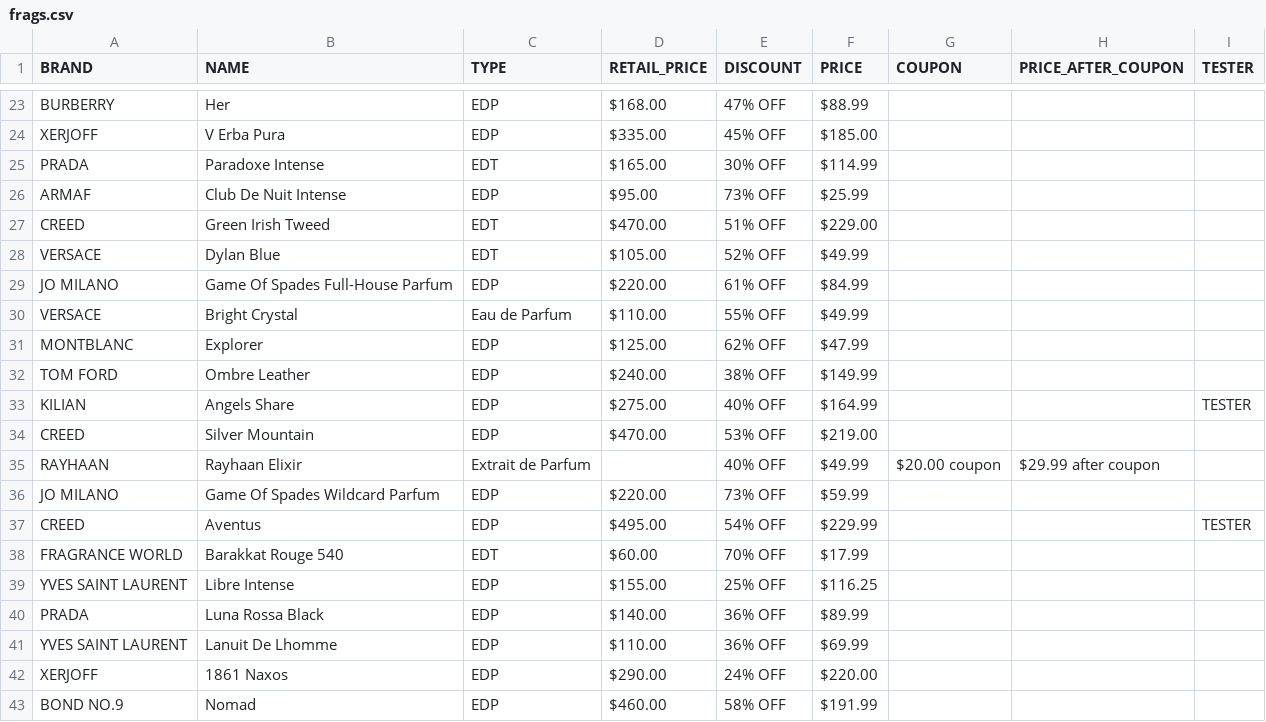
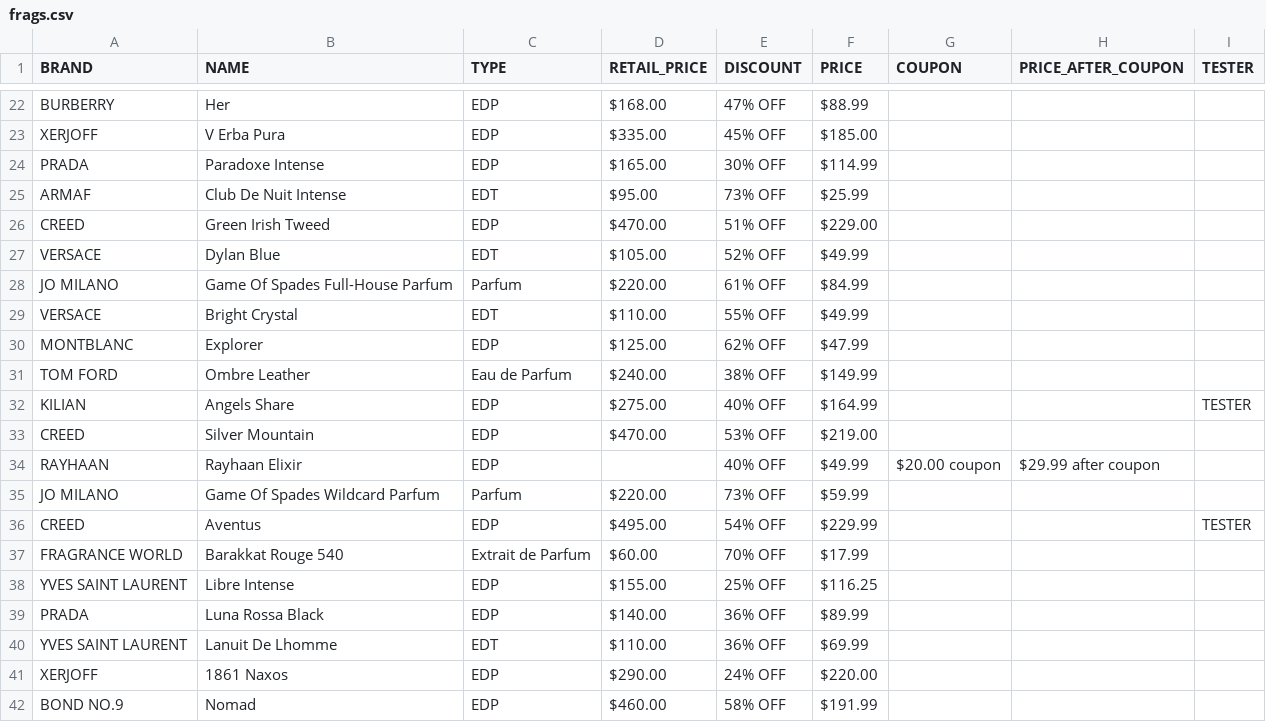
Before and after one commit to ouchmode/fragrance-scraper, a CSV file: frags.csv, drawn as a sheet; only a part is shown, gaps mark what is left out; the diff covers the shown part only.

Commit message:
had the fragrance type logic mixed up a bit, had to rearrange into one if statement that checks if the name has 'parfum' and the else has an in-line if to check if the regex match for the type exists, then make the frag type the result of the matched group, else empty string.

```diff
--- a/frags.csv
+++ b/frags.csv
@@ -24,19 +23,19 @@ BURBERRY,Her,EDP,$168.00,47% OFF,$88.99,,,
 XERJOFF,V Erba Pura,EDP,$335.00,45% OFF,$185.00,,,
-PRADA,Paradoxe Intense,EDT,$165.00,30% OFF,$114.99,,,
-ARMAF,Club De Nuit Intense,EDP,$95.00,73% OFF,$25.99,,,
-CREED,Green Irish Tweed,EDT,$470.00,51% OFF,$229.00,,,
+PRADA,Paradoxe Intense,EDP,$165.00,30% OFF,$114.99,,,
+ARMAF,Club De Nuit Intense,EDT,$95.00,73% OFF,$25.99,,,
+CREED,Green Irish Tweed,EDP,$470.00,51% OFF,$229.00,,,
 VERSACE,Dylan Blue,EDT,$105.00,52% OFF,$49.99,,,
-JO MILANO,Game Of Spades Full-House Parfum,EDP,$220.00,61% OFF,$84.99,,,
-VERSACE,Bright Crystal,Eau de Parfum,$110.00,55% OFF,$49.99,,,
+JO MILANO,Game Of Spades Full-House Parfum,Parfum,$220.00,61% OFF,$84.99,,,
+VERSACE,Bright Crystal,EDT,$110.00,55% OFF,$49.99,,,
 MONTBLANC,Explorer,EDP,$125.00,62% OFF,$47.99,,,
-TOM FORD,Ombre Leather,EDP,$240.00,38% OFF,$149.99,,,
+TOM FORD,Ombre Leather,Eau de Parfum,$240.00,38% OFF,$149.99,,,
 KILIAN,Angels Share,EDP,$275.00,40% OFF,$164.99,,,TESTER
 CREED,Silver Mountain,EDP,$470.00,53% OFF,$219.00,,,
-RAYHAAN,Rayhaan Elixir,Extrait de Parfum,,40% OFF,$49.99,$20.00 coupon,$29.99 after coupon,
-JO MILANO,Game Of Spades Wildcard Parfum,EDP,$220.00,73% OFF,$59.99,,,
+RAYHAAN,Rayhaan Elixir,EDP,,40% OFF,$49.99,$20.00 coupon,$29.99 after coupon,
+JO MILANO,Game Of Spades Wildcard Parfum,Parfum,$220.00,73% OFF,$59.99,,,
 CREED,Aventus,EDP,$495.00,54% OFF,$229.99,,,TESTER
-FRAGRANCE WORLD,Barakkat Rouge 540,EDT,$60.00,70% OFF,$17.99,,,
+FRAGRANCE WORLD,Barakkat Rouge 540,Extrait de Parfum,$60.00,70% OFF,$17.99,,,
 YVES SAINT LAURENT,Libre Intense,EDP,$155.00,25% OFF,$116.25,,,
 PRADA,Luna Rossa Black,EDP,$140.00,36% OFF,$89.99,,,
-YVES SAINT LAURENT,Lanuit De Lhomme,EDP,$110.00,36% OFF,$69.99,,,
+YVES SAINT LAURENT,Lanuit De Lhomme,EDT,$110.00,36% OFF,$69.99,,,
 XERJOFF,1861 Naxos,EDP,$290.00,24% OFF,$220.00,,,
```
Also changed, not shown: 1 added row, 1 removed row and 10 edited cells elsewhere in this file, 1 other file.
